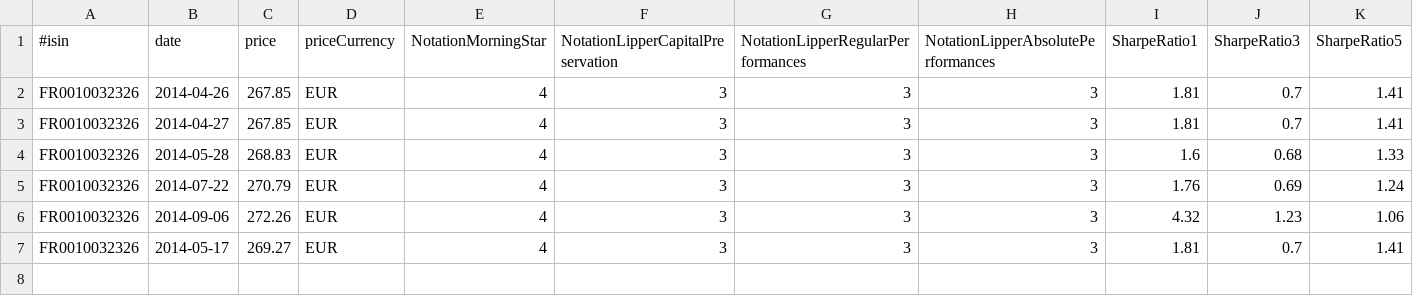
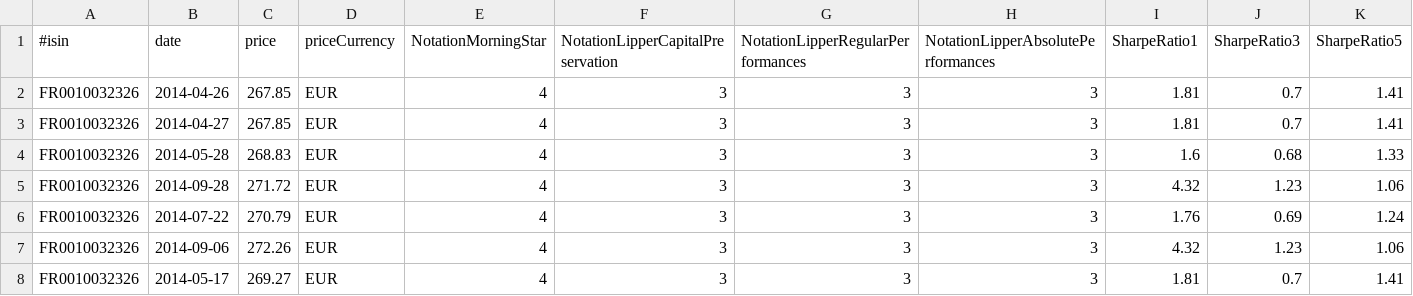
Before and after one commit to VivianOliveres/kensai-assurance-vie, a CSV file: kensai-assurance-vie/datas/current/FR0010032326.csv, drawn as a sheet; only a part is shown; rows hold the shown columns only; the diff names each change by its address in the sheet, - before the commit and + after, or states it on an @@ line.

Commit message:
Add new datas

```diff
--- a/kensai-assurance-vie/datas/current/FR0010032326.csv
+++ b/kensai-assurance-vie/datas/current/FR0010032326.csv
+row 5: FR0010032326 | 2014-09-28 | 271.72 | EUR | 4 | 3 | 3 | 3 | 4.32 | 1.23 | 1.06
```
Also changed, not shown: kensai-assurance-vie/datas/current/FR0000445173.csv, kensai-assurance-vie/datas/current/FR0007046578.csv, 3 other files.
